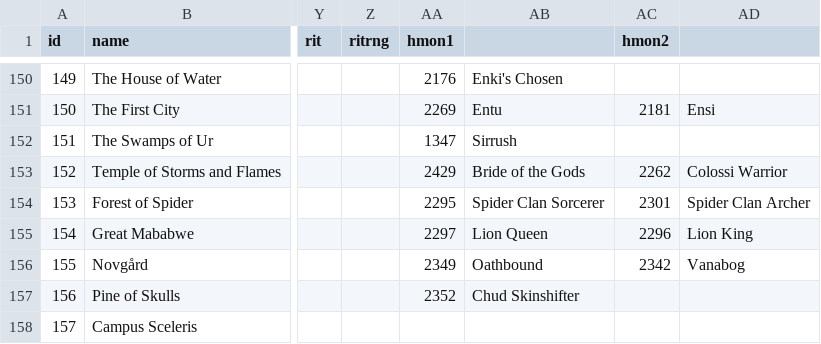
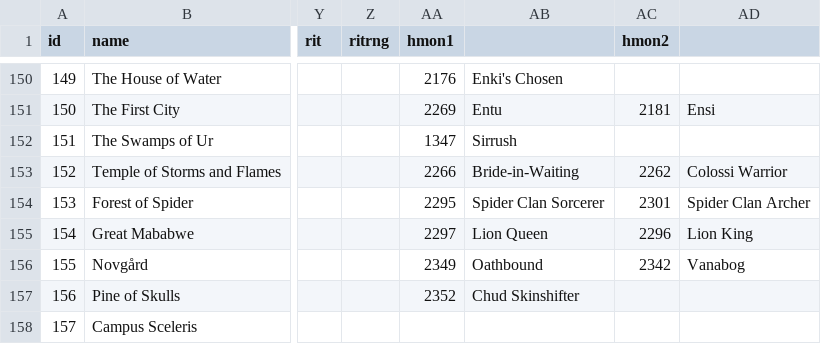
Before and after one commit to larzm42/dom4editor, a CSV file: inspector/gamedata/MagicSites.csv, drawn as a sheet; only a part is shown, gaps mark what is left out; the diff names each change by its address in the sheet, - before the commit and + after, or states it on an @@ line.

Commit message:
Fix Berytos recruit list.

```diff
--- a/inspector/gamedata/MagicSites.csv
+++ b/inspector/gamedata/MagicSites.csv
-AA153 (hmon1): 2429
+AA153 (hmon1): 2266
-AB153: Bride of the Gods
+AB153: Bride-in-Waiting
```
